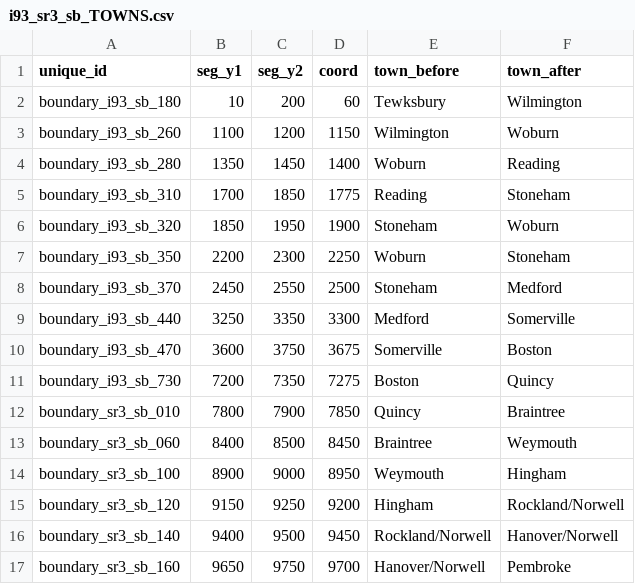
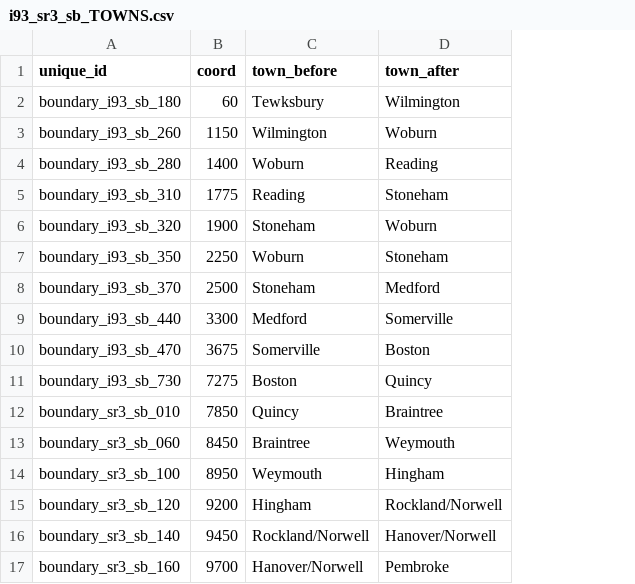
Before and after one commit to bkrepp-ctps/balancedVolumes, a CSV file: data/csv/i93_sr3_sb_TOWNS.csv, drawn as a sheet; the diff names each change by its address in the sheet, - before the commit and + after, or states it on an @@ line.

Commit message:
Removed unnecessary seg_y1 and seg_y2 columns. (They had already been removed from i93_sr3_nb_TOWNS.csv.)

```diff
--- a/data/csv/i93_sr3_sb_TOWNS.csv
+++ b/data/csv/i93_sr3_sb_TOWNS.csv
-column B (seg_y1), rows 2-17: 10 | 1100 | 1350 | 1700 | 1850 | 2200 | 2450 | 3250 | 3600 | 7200 | 7800 | 8400 | 8900 | 9150 | 9400 | 9650
-column C (seg_y2), rows 2-17: 200 | 1200 | 1450 | 1850 | 1950 | 2300 | 2550 | 3350 | 3750 | 7350 | 7900 | 8500 | 9000 | 9250 | 9500 | 9750
```
